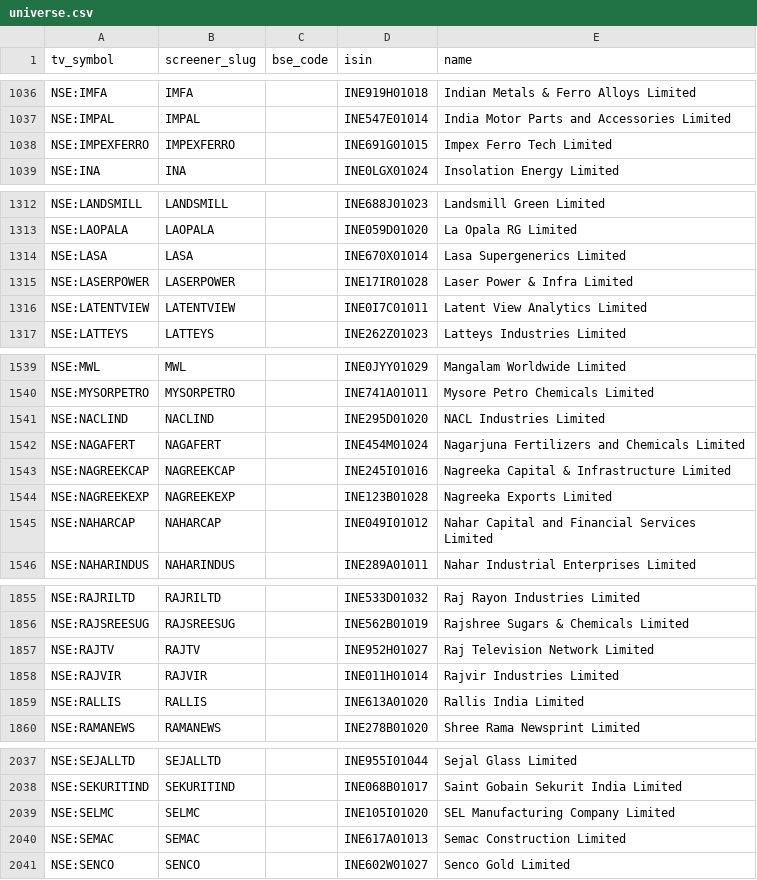
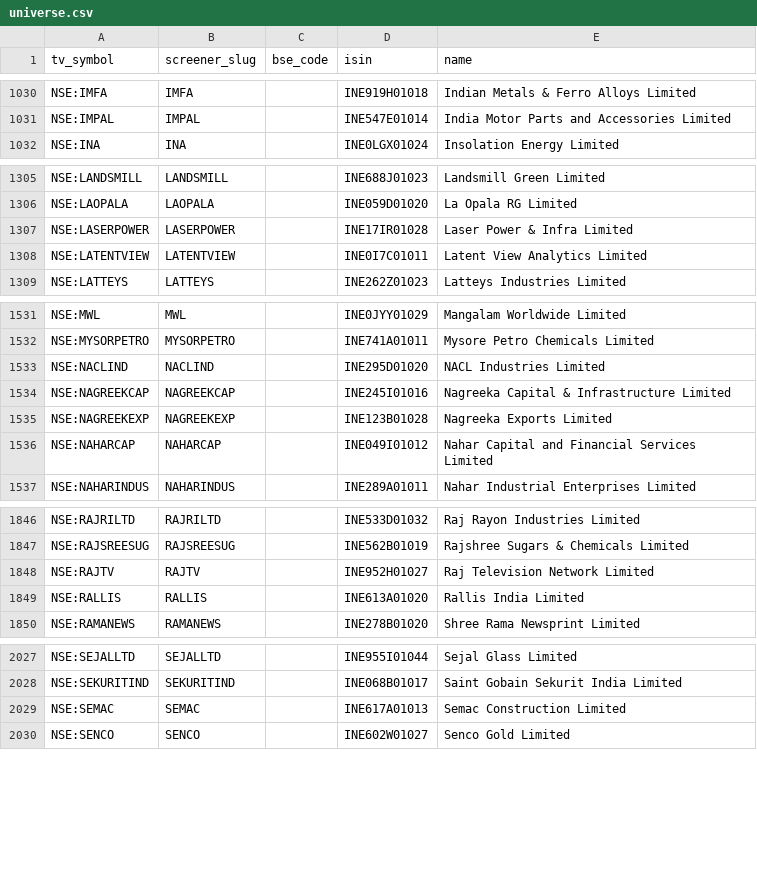
Before and after one commit to KalpenPatel2026/tv-shareholding-overlay, a CSV file: universe.csv, drawn as a sheet; only a part is shown, gaps mark what is left out; the diff covers the shown part only.

```diff
--- a/universe.csv
+++ b/universe.csv
@@ -1037,3 +1031,2 @@ NSE:IMFA,IMFA,,INE919H01018,Indian Metals & Ferro Alloys Limited
 NSE:IMPAL,IMPAL,,INE547E01014,India Motor Parts and Accessories Limited
-NSE:IMPEXFERRO,IMPEXFERRO,,INE691G01015,Impex Ferro Tech Limited
 NSE:INA,INA,,INE0LGX01024,Insolation Energy Limited
@@ -1313,3 +1306,2 @@ NSE:LANDSMILL,LANDSMILL,,INE688J01023,Landsmill Green Limited
 NSE:LAOPALA,LAOPALA,,INE059D01020,La Opala RG Limited
-NSE:LASA,LASA,,INE670X01014,Lasa Supergenerics Limited
 NSE:LASERPOWER,LASERPOWER,,INE17IR01028,Laser Power & Infra Limited
@@ -1541,3 +1533,2 @@ NSE:MYSORPETRO,MYSORPETRO,,INE741A01011,Mysore Petro Chemicals Limited
 NSE:NACLIND,NACLIND,,INE295D01020,NACL Industries Limited
-NSE:NAGAFERT,NAGAFERT,,INE454M01024,Nagarjuna Fertilizers and Chemicals Limited
 NSE:NAGREEKCAP,NAGREEKCAP,,INE245I01016,Nagreeka Capital & Infrastructure Limited
@@ -1857,3 +1848,2 @@ NSE:RAJSREESUG,RAJSREESUG,,INE562B01019,Rajshree Sugars & Chemicals Limited
 NSE:RAJTV,RAJTV,,INE952H01027,Raj Television Network Limited
-NSE:RAJVIR,RAJVIR,,INE011H01014,Rajvir Industries Limited
 NSE:RALLIS,RALLIS,,INE613A01020,Rallis India Limited
@@ -2038,3 +2028,2 @@ NSE:SEJALLTD,SEJALLTD,,INE955I01044,Sejal Glass Limited
 NSE:SEKURITIND,SEKURITIND,,INE068B01017,Saint Gobain Sekurit India Limited
-NSE:SELMC,SELMC,,INE105I01020,SEL Manufacturing Company Limited
 NSE:SEMAC,SEMAC,,INE617A01013,Semac Construction Limited
```
Also changed, not shown: 9 added rows and 9 removed rows elsewhere in this file, 1 other file.
